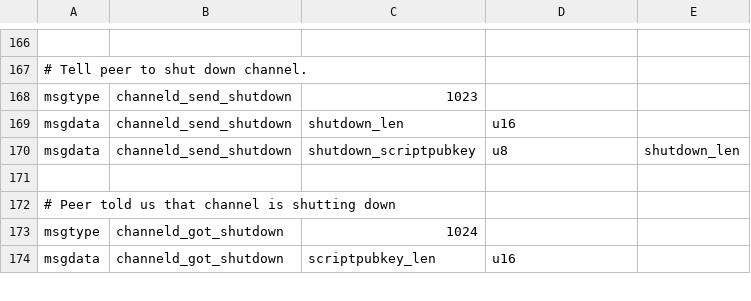
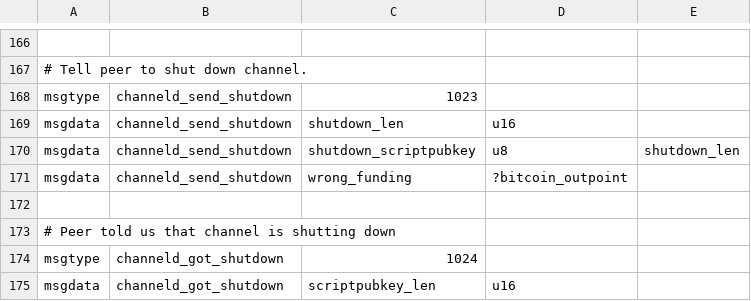
Before and after one commit to ElementsProject/lightning, a CSV file: channeld/channeld_wire.csv, drawn as a sheet; only a part is shown, gaps mark what is left out; the diff names each change by its address in the sheet, - before the commit and + after, or states it on an @@ line.

Commit message:
channeld: code to send wrong_funding if lightningd says to.
Signed-off-by: Rusty Russell <rusty@rustcorp.com.au>

```diff
--- a/channeld/channeld_wire.csv
+++ b/channeld/channeld_wire.csv
+row 171: msgdata | channeld_send_shutdown | wrong_funding | ?bitcoin_outpoint
```
Also changed, not shown: 9 other files.
